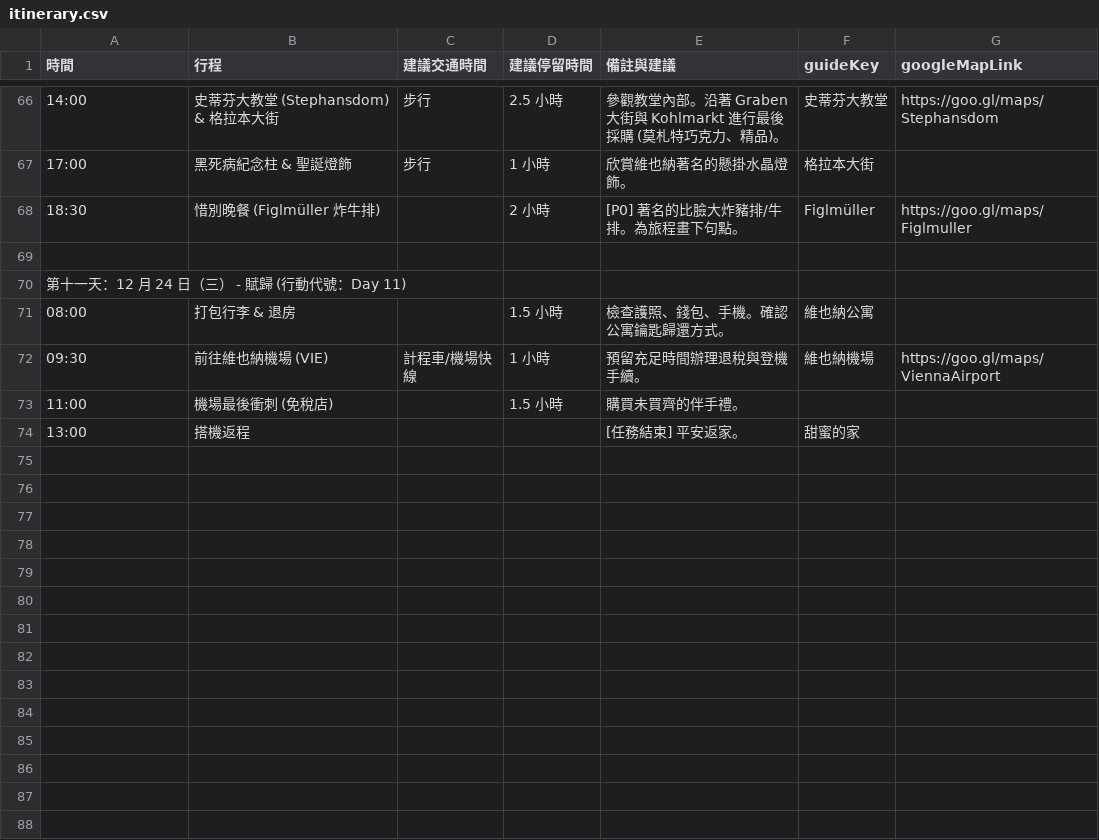
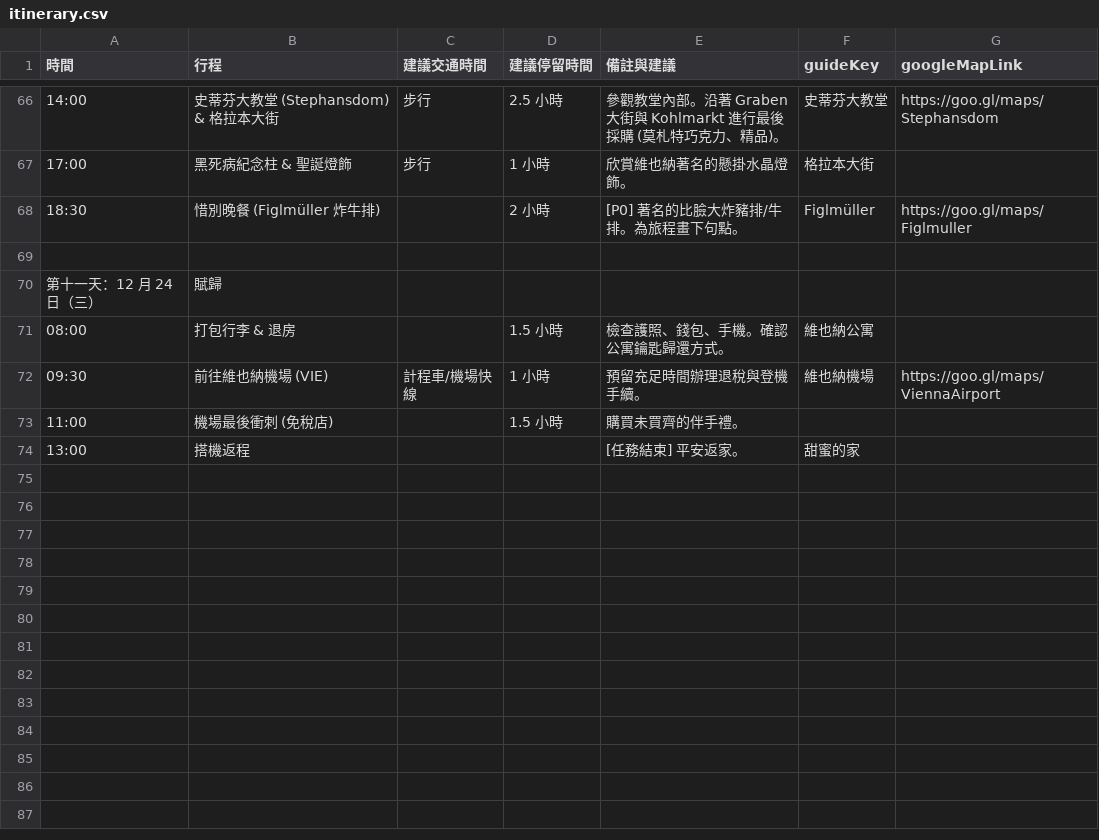
Before and after one commit to dalek669528/trip_dashboard_proj, a CSV file: itinerary.csv, drawn as a sheet; only a part is shown, gaps mark what is left out; the diff covers the shown part only.

```diff
--- a/itinerary.csv
+++ b/itinerary.csv
@@ -69,3 +69,3 @@
 ,,,,,,
-第十一天：12 月 24 日（三） - 賦歸 (行動代號：Day 11),,,,,,
+第十一天：12 月 24 日（三）,賦歸,,,,,
 08:00,打包行李 & 退房,,1.5 小時,檢查護照、錢包、手機。確認公寓鑰匙歸還方式。,維也納公寓,
@@ -74,15 +74 @@
 13:00,搭機返程,,,[任務結束] 平安返家。,甜蜜的家,
-,,,,,,
-,,,,,,
-,,,,,,
-,,,,,,
-,,,,,,
-,,,,,,
-,,,,,,
-,,,,,,
-,,,,,,
-,,,,,,
-,,,,,,
-,,,,,,
-,,,,,,
-,,,,,,
```
Also changed, not shown: 10 added rows and 62 removed rows elsewhere in this file, 1 other file.
